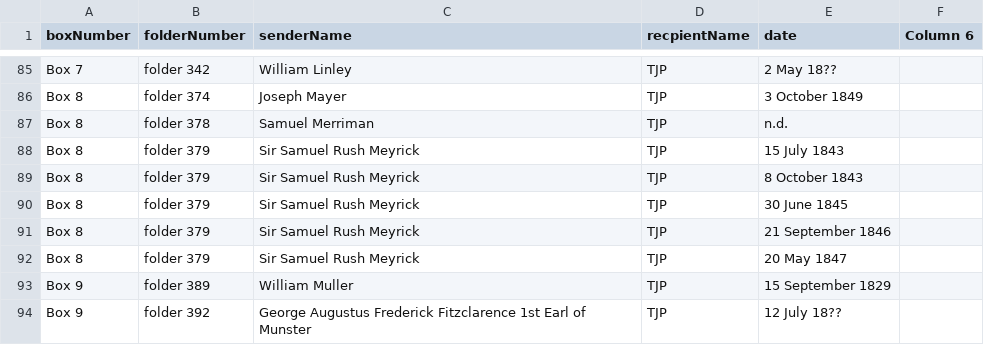
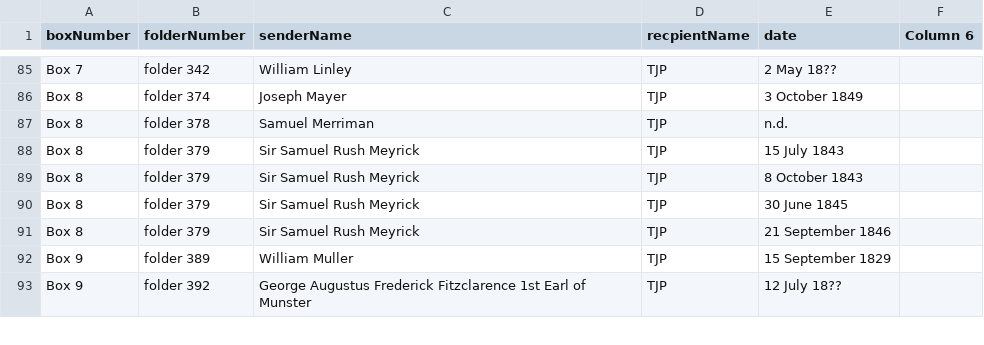
Before and after one commit to CIRSS/DHOxSS2016, a TSV file: openRefineOutput/PettigrewLettersIndex.tsv, drawn as a sheet; only a part is shown, gaps mark what is left out; the diff names each change by its address in the sheet, - before the commit and + after, or states it on an @@ line.

Commit message:
removed extra row

```diff
--- a/openRefineOutput/PettigrewLettersIndex.tsv
+++ b/openRefineOutput/PettigrewLettersIndex.tsv
-row 92: Box 8 | folder 379 | Sir Samuel Rush Meyrick | TJP | 20 May 1847
```
